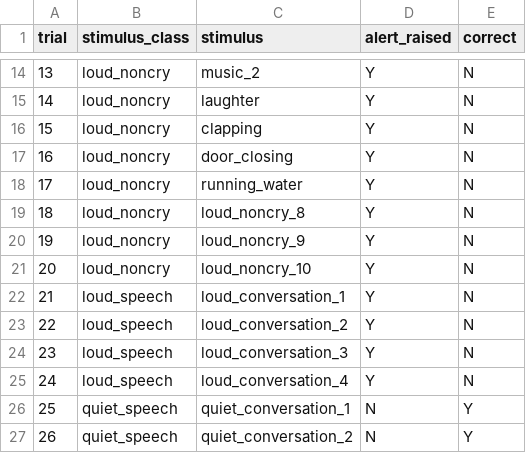
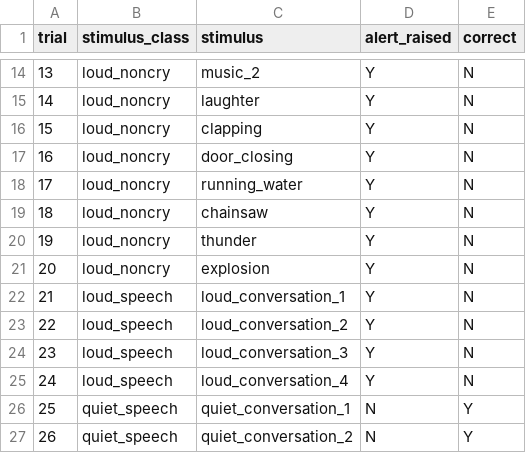
Before and after one commit to Said-cmd/baby-routine-app, a CSV file: evaluation/cry_detection_trials.csv, drawn as a sheet; only a part is shown, gaps mark what is left out.

Commit message:
Updayed trials

```diff
--- a/evaluation/cry_detection_trials.csv
+++ b/evaluation/cry_detection_trials.csv
@@ -18,5 +18,5 @@ trial,stimulus_class,stimulus,alert_raised,correct
 17,loud_noncry,running_water,Y,N
-18,loud_noncry,loud_noncry_8,Y,N
-19,loud_noncry,loud_noncry_9,Y,N
-20,loud_noncry,loud_noncry_10,Y,N
+18,loud_noncry,chainsaw,Y,N
+19,loud_noncry,thunder,Y,N
+20,loud_noncry,explosion,Y,N
 21,loud_speech,loud_conversation_1,Y,N
```
